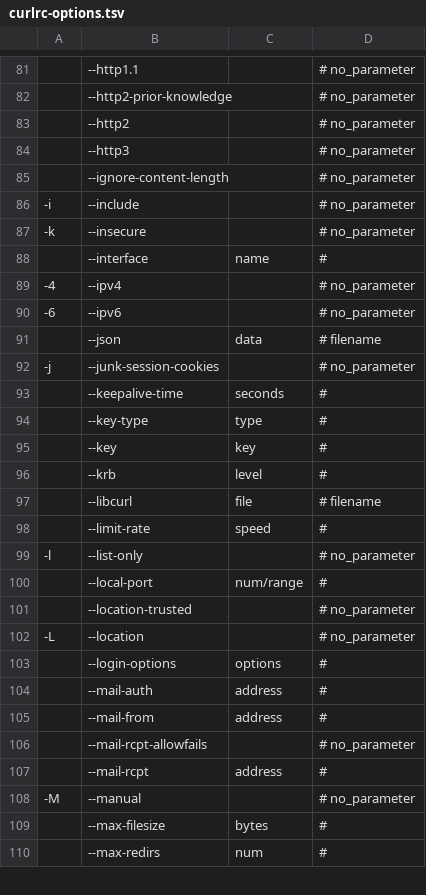
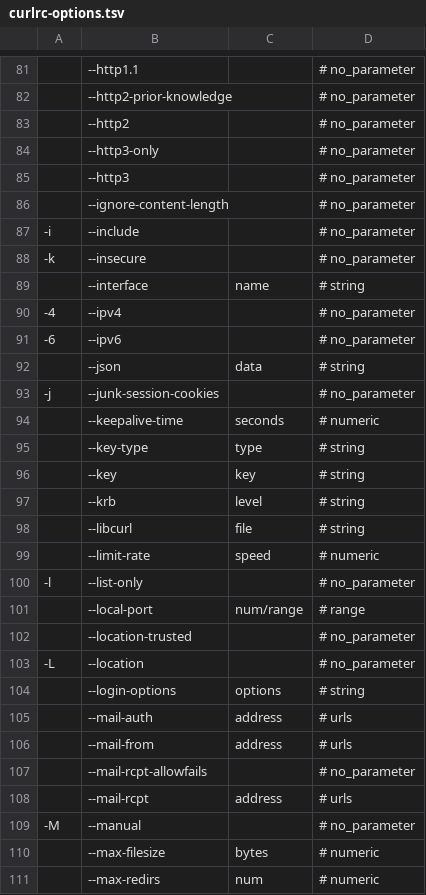
Before and after one commit to Alhadis/language-etc, a TSV file: samples/lists/curlrc-options.tsv, drawn as a sheet; only a part is shown, gaps mark what is left out; the diff covers the shown part only.

```diff
--- a/samples/lists/curlrc-options.tsv
+++ b/samples/lists/curlrc-options.tsv
@@ -83,2 +83,3 @@
 	--http2		# no_parameter
+	--http3-only		# no_parameter
 	--http3		# no_parameter
@@ -87,24 +88,24 @@
 -k 	--insecure		# no_parameter
-	--interface	name	#
+	--interface	name	# string
 -4 	--ipv4		# no_parameter
 -6 	--ipv6		# no_parameter
-	--json	data	# filename
+	--json	data	# string
 -j 	--junk-session-cookies		# no_parameter
-	--keepalive-time	seconds	#
-	--key-type	type	#
-	--key	key	#
-	--krb	level	#
-	--libcurl	file	# filename
-	--limit-rate	speed	#
+	--keepalive-time	seconds	# numeric
+	--key-type	type	# string
+	--key	key	# string
+	--krb	level	# string
+	--libcurl	file	# string
+	--limit-rate	speed	# numeric
 -l 	--list-only		# no_parameter
-	--local-port	num/range	#
+	--local-port	num/range	# range
 	--location-trusted		# no_parameter
 -L 	--location		# no_parameter
-	--login-options	options	#
-	--mail-auth	address	#
-	--mail-from	address	#
+	--login-options	options	# string
+	--mail-auth	address	# urls
+	--mail-from	address	# urls
 	--mail-rcpt-allowfails		# no_parameter
-	--mail-rcpt	address	#
+	--mail-rcpt	address	# urls
 -M 	--manual		# no_parameter
-	--max-filesize	bytes	#
-	--max-redirs	num	#
+	--max-filesize	bytes	# numeric
+	--max-redirs	num	# numeric
```
Also changed, not shown: 1 added row and 117 edited cells elsewhere in this file, 3 other files.
